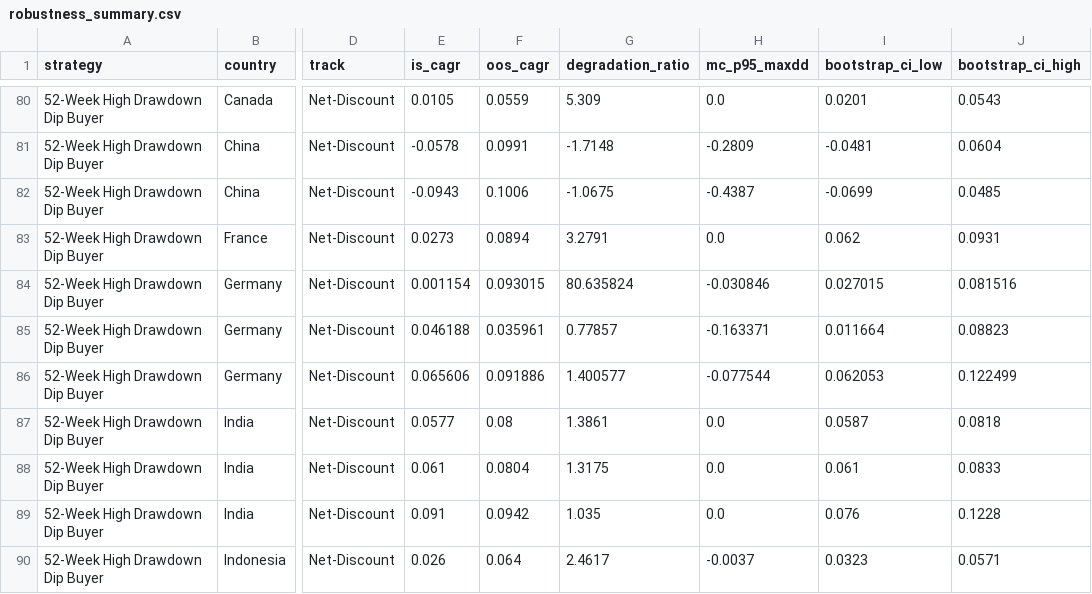
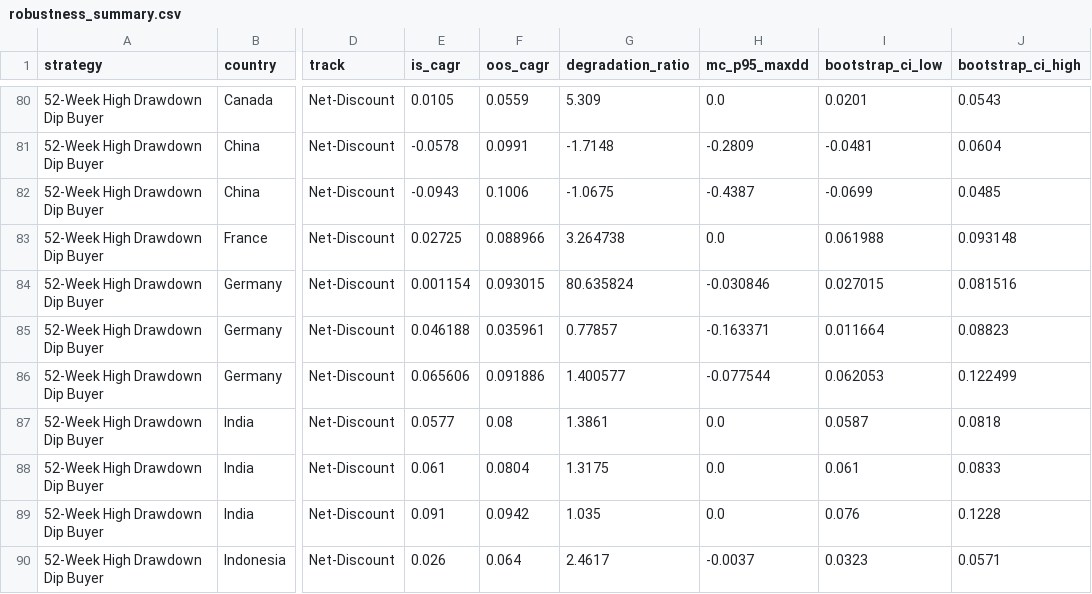
Before and after one commit to GauravJaypatre/Cross-Market-Strategy, a CSV file: results/full_battery/robustness_summary.csv, drawn as a sheet; only a part is shown, gaps mark what is left out; the diff covers the shown part only; the diff names each change by its address in the sheet, - before the commit and + after, or states it on an @@ line.

```diff
--- a/results/full_battery/robustness_summary.csv
+++ b/results/full_battery/robustness_summary.csv
-E83 (is_cagr): 0.0273
+E83 (is_cagr): 0.02725
-F83 (oos_cagr): 0.0894
+F83 (oos_cagr): 0.088966
-G83 (degradation_ratio): 3.2791
+G83 (degradation_ratio): 3.264738
-I83 (bootstrap_ci_low): 0.062
+I83 (bootstrap_ci_low): 0.061988
-J83 (bootstrap_ci_high): 0.0931
+J83 (bootstrap_ci_high): 0.093148
```
Also changed, not shown: 29 edited cells elsewhere in this file, brokerage_dataset.csv, results/full_battery/fdr_corrected_significance.csv, 29 other files.
